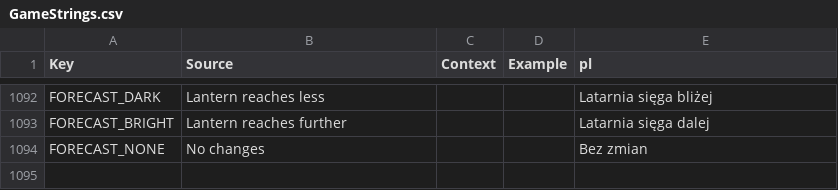
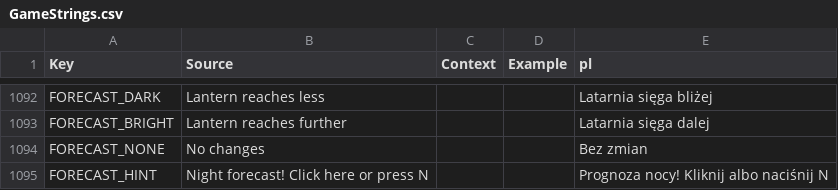
Before and after one commit to sybdev007/mushrooms, a CSV file: src/localization/GameStrings.csv, drawn as a sheet; only a part is shown, gaps mark what is left out.

```diff
--- a/src/localization/GameStrings.csv
+++ b/src/localization/GameStrings.csv
@@ -1094 +1094,2 @@ FORECAST_BRIGHT,Lantern reaches further,,,Latarnia sięga dalej
 FORECAST_NONE,No changes,,,Bez zmian
+FORECAST_HINT,Night forecast! Click here or press N,,,Prognoza nocy! Kliknij albo naciśnij N
```
Also changed, not shown: 6 other files.
